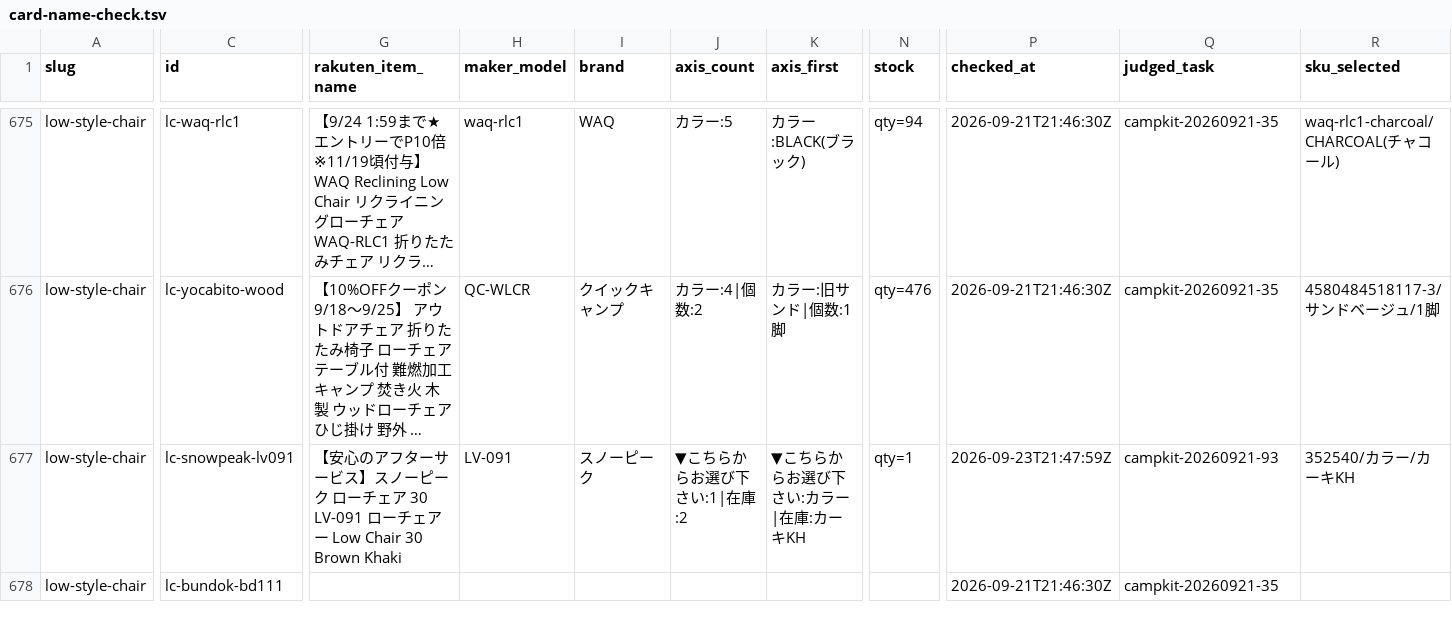
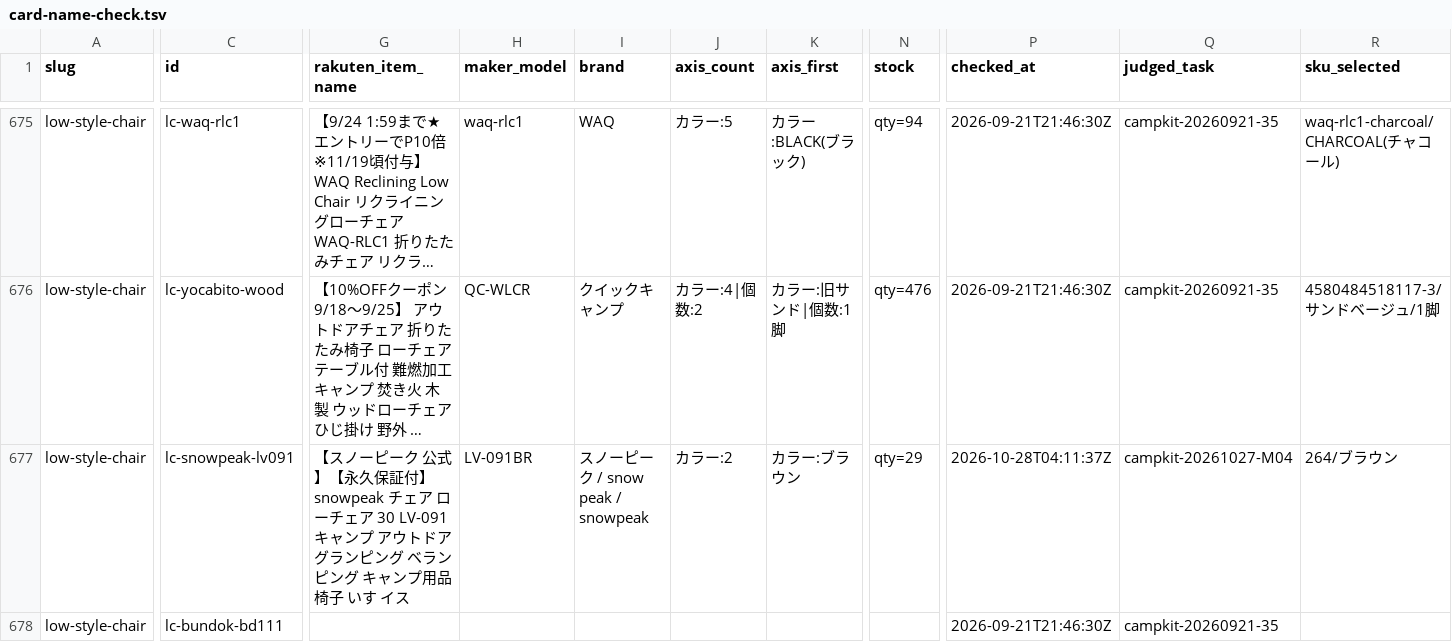
Before and after one commit to tanoue-boop/camp-kit-guide, a TSV file: _file/card-name-check.tsv, drawn as a sheet; only a part is shown, gaps mark what is left out; long unchanged cells end in …; the diff covers the shown part only; the diff names each change by its address in the sheet, - before the commit and + after, or states it on an @@ line.

Commit message:
fix: 取りこぼし解消・log-carrier#5 をASIN修正（campkit-20261027-M04）

```diff
--- a/_file/card-name-check.tsv
+++ b/_file/card-name-check.tsv
-G677 (rakuten_item_name): 【安心のアフターサービス】スノーピーク ローチェア 30 LV-091 ローチェアー Low Chair 30 Brown Khaki
+G677 (rakuten_item_name): 【スノーピーク 公式】【永久保証付】snowpeak チェア ローチェア 30 LV-091 キャンプ アウトドア グランピング ベランピング キャンプ用品 椅子 いす イス
-H677 (maker_model): LV-091
+H677 (maker_model): LV-091BR
-I677 (brand): スノーピーク
+I677 (brand): スノーピーク / snow peak / snowpeak
-J677 (axis_count): ▼こちらからお選び下さい:1|在庫:2
+J677 (axis_count): カラー:2
-K677 (axis_first): ▼こちらからお選び下さい:カラー|在庫:カーキKH
+K677 (axis_first): カラー:ブラウン
-N677 (stock): qty=1
+N677 (stock): qty=29
-P677 (checked_at): 2026-09-23T21:47:59Z
+P677 (checked_at): 2026-10-28T04:11:37Z
-Q677 (judged_task): campkit-20260921-93
+Q677 (judged_task): campkit-20261027-M04
-R677 (sku_selected): 352540/カラー/カーキKH
+R677 (sku_selected): 264/ブラウン
```
Also changed, not shown: 8 edited cells elsewhere in this file, 4 other files.
